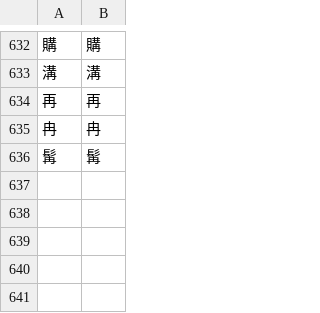
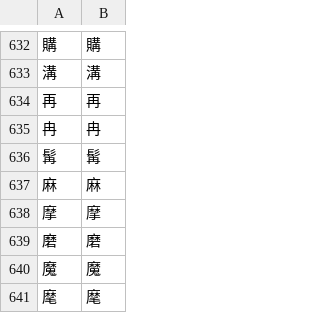
Before and after one commit to Dimyauwin/Koukijitentai-converter, a CSV file: kanji_data.csv, drawn as a sheet; only a part is shown, gaps mark what is left out; the diff names each change by its address in the sheet, - before the commit and + after, or states it on an @@ line.

Commit message:
Update kanji_data.csv

```diff
--- a/kanji_data.csv
+++ b/kanji_data.csv
+row 637: 麻 | 麻
+row 638: 摩 | 摩
+row 639: 磨 | 磨
+row 640: 魔 | 魔
+row 641: 麾 | 麾
```
